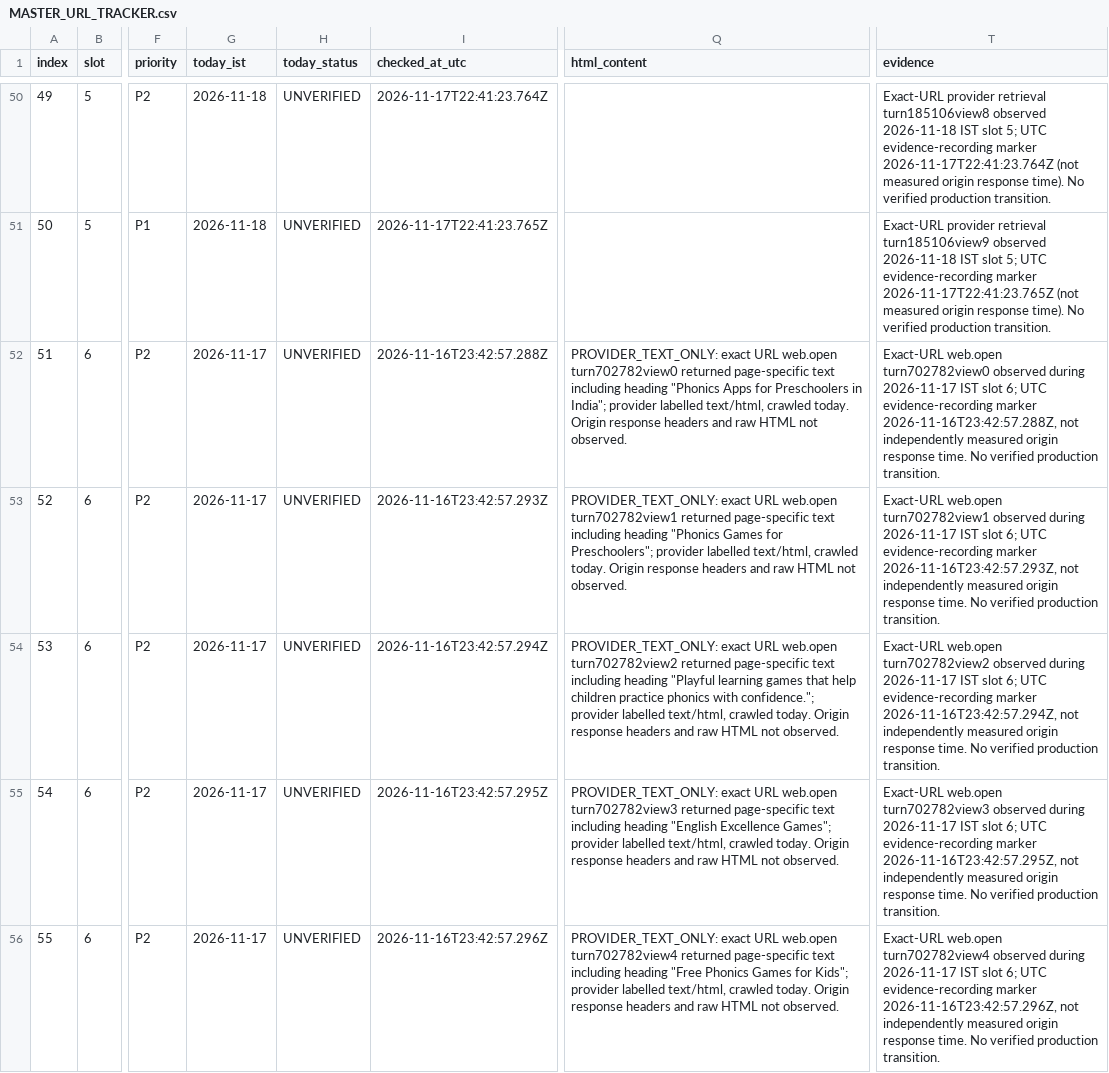
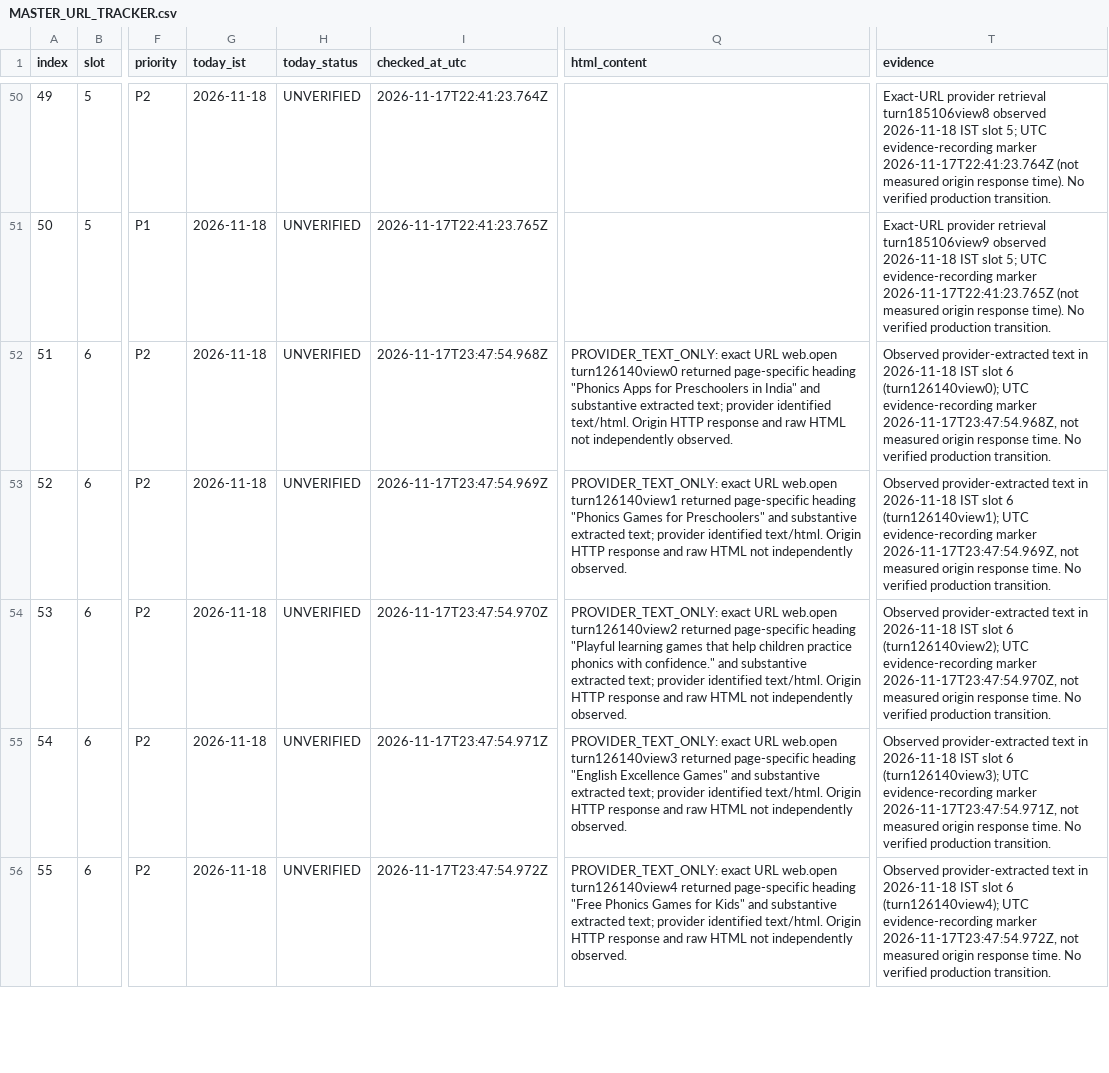
Before and after one commit to tinystepselearning-surya/tinysteps-react-v1, a CSV file: docs/seo/rolling-public-health/MASTER_URL_TRACKER.csv, drawn as a sheet; only a part is shown, gaps mark what is left out; the diff covers the shown part only; the diff names each change by its address in the sheet, - before the commit and + after, or states it on an @@ line.

Commit message:
audit: record 18 Nov slot 6 provider-text observations for URLs 51-60

```diff
--- a/docs/seo/rolling-public-health/MASTER_URL_TRACKER.csv
+++ b/docs/seo/rolling-public-health/MASTER_URL_TRACKER.csv
-G52:G56 (today_ist): 2026-11-17
+G52:G56 (today_ist): 2026-11-18
-I52 (checked_at_utc): 2026-11-16T23:42:57.288Z
+I52 (checked_at_utc): 2026-11-17T23:47:54.968Z
-Q52 (html_content): …URL web.open turn702782view0 returned page-specific text including heading "Phonics Apps for Preschoolers in India"; provider labelled text/html, crawled today. Origin response headers and raw HTML not observed.
+Q52 (html_content): …URL web.open turn126140view0 returned page-specific heading "Phonics Apps for Preschoolers in India" and substantive extracted text; provider identified text/html. Origin HTTP response and raw HTML not independently observed.
-T52 (evidence): Exact-URL web.open turn702782view0 observed during 2026-11-17 IST slot 6; UTC evidence-recording marker 2026-11-16T23:42:57.288Z, not independently measured origin…
+T52 (evidence): Observed provider-extracted text in 2026-11-18 IST slot 6 (turn126140view0); UTC evidence-recording marker 2026-11-17T23:47:54.968Z, not measured origin…
-I53 (checked_at_utc): 2026-11-16T23:42:57.293Z
+I53 (checked_at_utc): 2026-11-17T23:47:54.969Z
-Q53 (html_content): …URL web.open turn702782view1 returned page-specific text including heading "Phonics Games for Preschoolers"; provider labelled text/html, crawled today. Origin response headers and raw HTML not observed.
+Q53 (html_content): …URL web.open turn126140view1 returned page-specific heading "Phonics Games for Preschoolers" and substantive extracted text; provider identified text/html. Origin HTTP response and raw HTML not independently observed.
-T53 (evidence): Exact-URL web.open turn702782view1 observed during 2026-11-17 IST slot 6; UTC evidence-recording marker 2026-11-16T23:42:57.293Z, not independently measured origin…
+T53 (evidence): Observed provider-extracted text in 2026-11-18 IST slot 6 (turn126140view1); UTC evidence-recording marker 2026-11-17T23:47:54.969Z, not measured origin…
-I54 (checked_at_utc): 2026-11-16T23:42:57.294Z
+I54 (checked_at_utc): 2026-11-17T23:47:54.970Z
-Q54 (html_content): …URL web.open turn702782view2 returned page-specific text including heading "Playful learning games that help children practice phonics with confidence."; provider labelled text/html, crawled today. Origin response headers and raw HTML not observed.
+Q54 (html_content): …URL web.open turn126140view2 returned page-specific heading "Playful learning games that help children practice phonics with confidence." and substantive extracted text; provider identified text/html. Origin HTTP response and raw HTML not independently observed.
-T54 (evidence): Exact-URL web.open turn702782view2 observed during 2026-11-17 IST slot 6; UTC evidence-recording marker 2026-11-16T23:42:57.294Z, not independently measured origin…
+T54 (evidence): Observed provider-extracted text in 2026-11-18 IST slot 6 (turn126140view2); UTC evidence-recording marker 2026-11-17T23:47:54.970Z, not measured origin…
-I55 (checked_at_utc): 2026-11-16T23:42:57.295Z
+I55 (checked_at_utc): 2026-11-17T23:47:54.971Z
-Q55 (html_content): …URL web.open turn702782view3 returned page-specific text including heading "English Excellence Games"; provider labelled text/html, crawled today. Origin response headers and raw HTML not observed.
+Q55 (html_content): …URL web.open turn126140view3 returned page-specific heading "English Excellence Games" and substantive extracted text; provider identified text/html. Origin HTTP response and raw HTML not independently observed.
-T55 (evidence): Exact-URL web.open turn702782view3 observed during 2026-11-17 IST slot 6; UTC evidence-recording marker 2026-11-16T23:42:57.295Z, not independently measured origin…
+T55 (evidence): Observed provider-extracted text in 2026-11-18 IST slot 6 (turn126140view3); UTC evidence-recording marker 2026-11-17T23:47:54.971Z, not measured origin…
-I56 (checked_at_utc): 2026-11-16T23:42:57.296Z
+I56 (checked_at_utc): 2026-11-17T23:47:54.972Z
-Q56 (html_content): …URL web.open turn702782view4 returned page-specific text including heading "Free Phonics Games for Kids"; provider labelled text/html, crawled today. Origin response headers and raw HTML not observed.
+Q56 (html_content): …URL web.open turn126140view4 returned page-specific heading "Free Phonics Games for Kids" and substantive extracted text; provider identified text/html. Origin HTTP response and raw HTML not independently observed.
-T56 (evidence): Exact-URL web.open turn702782view4 observed during 2026-11-17 IST slot 6; UTC evidence-recording marker 2026-11-16T23:42:57.296Z, not independently measured origin…
+T56 (evidence): Observed provider-extracted text in 2026-11-18 IST slot 6 (turn126140view4); UTC evidence-recording marker 2026-11-17T23:47:54.972Z, not measured origin…
```
Also changed, not shown: 20 edited cells elsewhere in this file.
